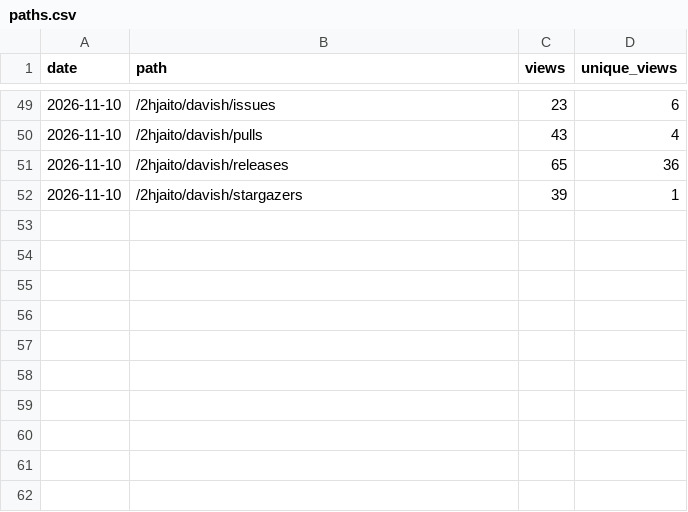
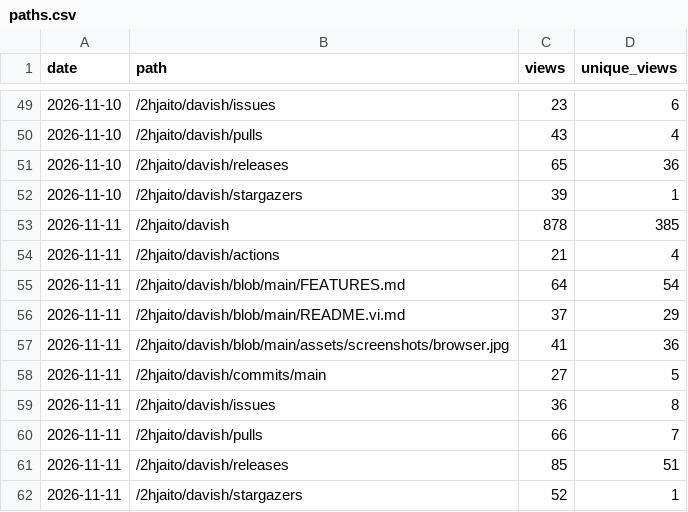
Before and after one commit to 2hjaito/davish, a CSV file: paths.csv, drawn as a sheet; only a part is shown, gaps mark what is left out.

```diff
--- a/paths.csv
+++ b/paths.csv
@@ -52 +52,11 @@ date,path,views,unique_views
 2026-11-10,/2hjaito/davish/stargazers,39,1
+2026-11-11,/2hjaito/davish,878,385
+2026-11-11,/2hjaito/davish/actions,21,4
+2026-11-11,/2hjaito/davish/blob/main/FEATURES.md,64,54
+2026-11-11,/2hjaito/davish/blob/main/README.vi.md,37,29
+2026-11-11,/2hjaito/davish/blob/main/assets/screenshots/browser.jpg,41,36
+2026-11-11,/2hjaito/davish/commits/main,27,5
+2026-11-11,/2hjaito/davish/issues,36,8
+2026-11-11,/2hjaito/davish/pulls,66,7
+2026-11-11,/2hjaito/davish/releases,85,51
+2026-11-11,/2hjaito/davish/stargazers,52,1
```
Also changed, not shown: daily.csv, referrers.csv, 3 other files.
